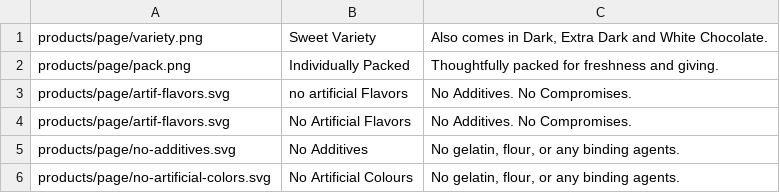
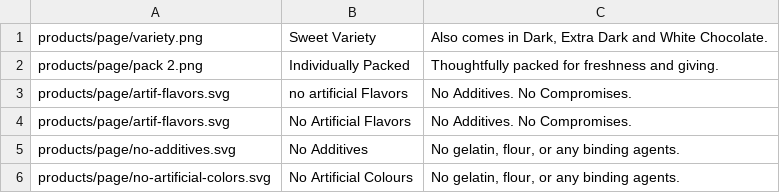
Before and after one commit to JoviMedalla31/mango-web, a CSV file: src/assets/products/chocolate-slices.csv, drawn as a sheet.

```diff
--- a/src/assets/products/chocolate-slices.csv
+++ b/src/assets/products/chocolate-slices.csv
@@ -1,3 +1,3 @@
 products/page/variety.png,Sweet Variety,"Also comes in Dark, Extra Dark and White Chocolate."
-products/page/pack.png,Individually Packed,"Thoughtfully packed for freshness and giving."
+products/page/pack 2.png,Individually Packed,"Thoughtfully packed for freshness and giving."
 products/page/artif-flavors.svg,no artificial Flavors,"No Additives. No Compromises."
```
Also changed, not shown: 1 other file.
